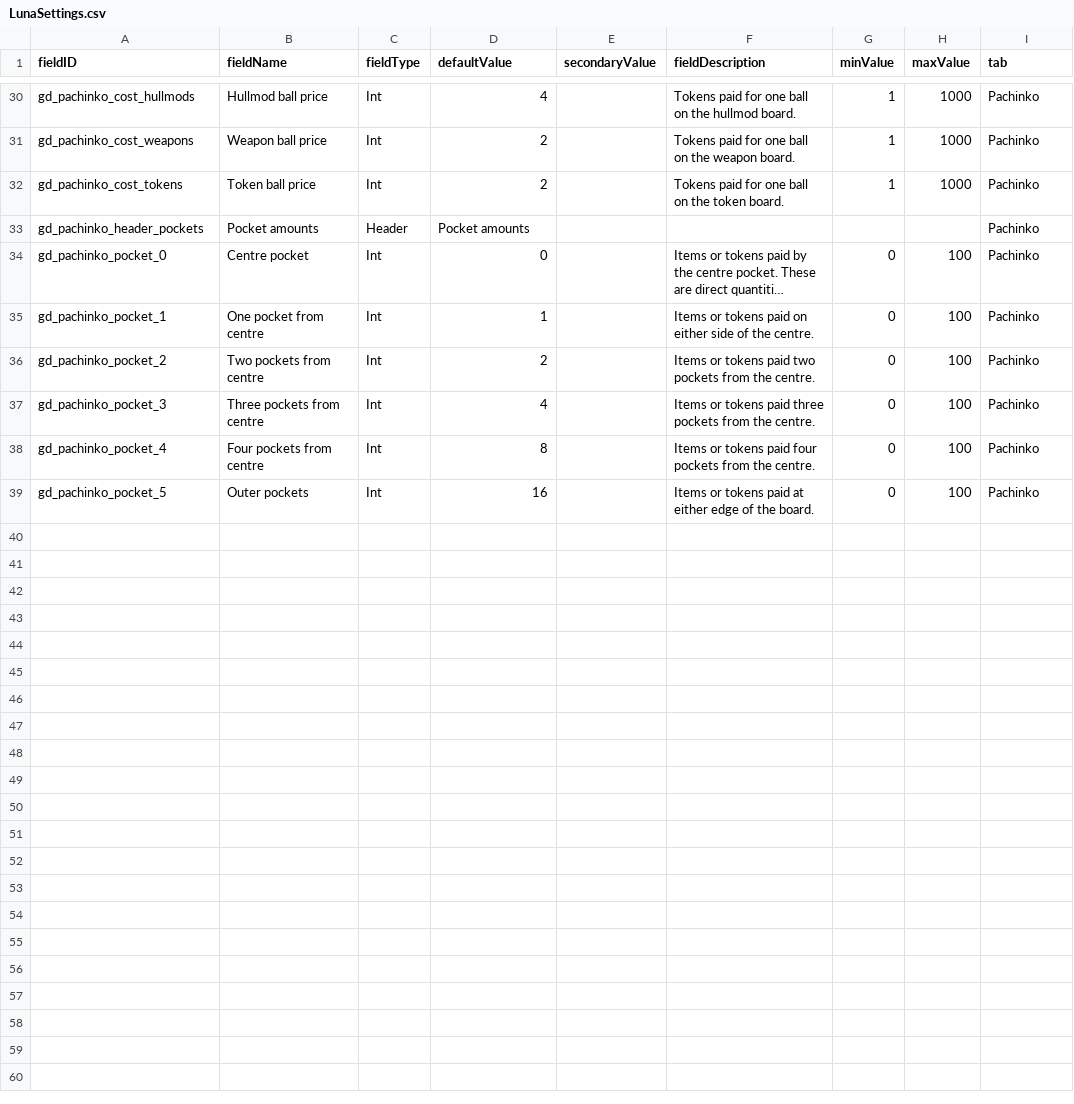
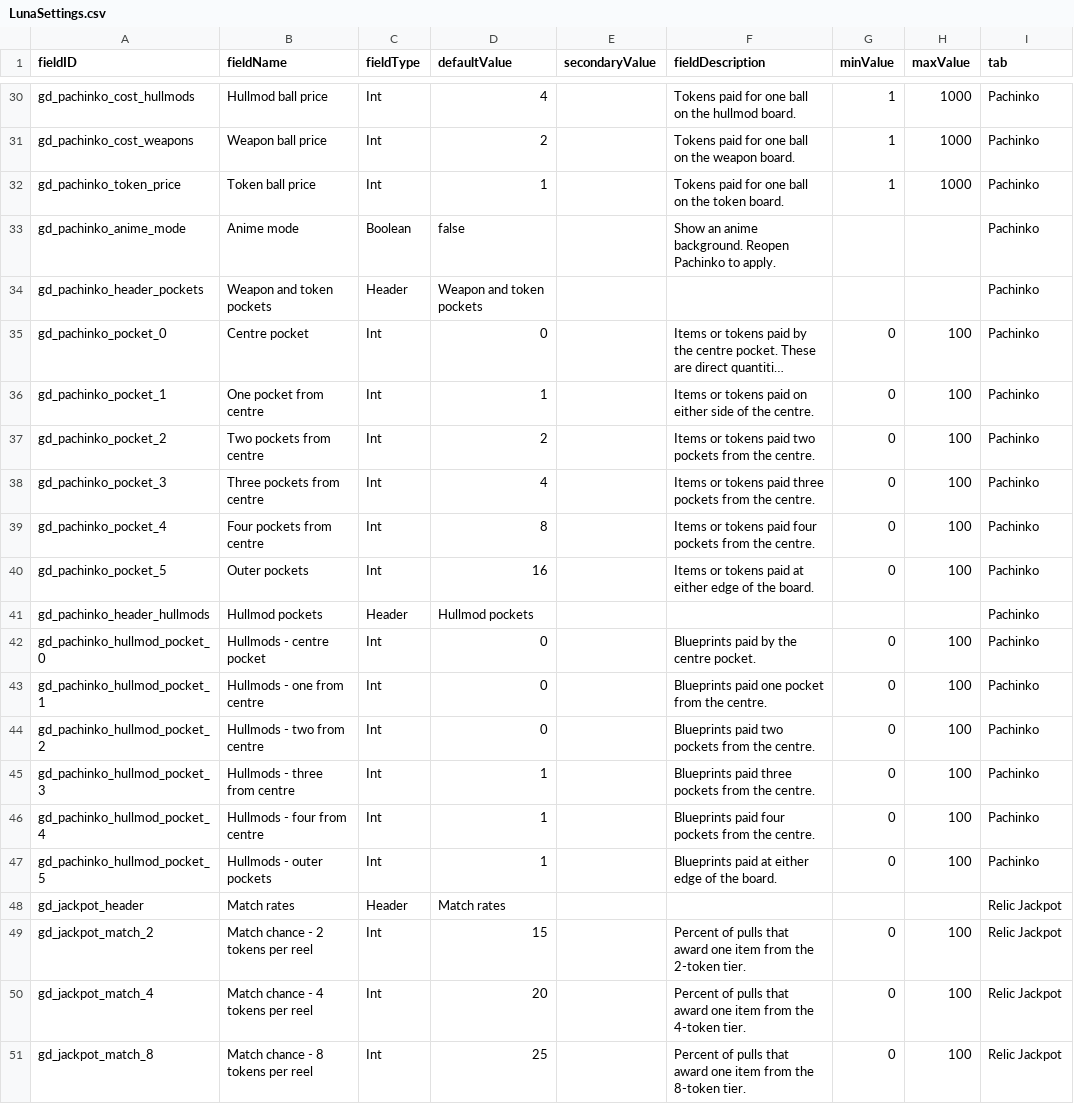
Before and after one commit to andrzejsokolowski/starsector-gambling-den, a CSV file: data/config/LunaSettings.csv, drawn as a sheet; only a part is shown, gaps mark what is left out; long unchanged cells end in …; addresses are those after the commit; the diff names each change by its address in the sheet, - before the commit and + after, or states it on an @@ line.

Commit message:
Rebalance Pachinko and Relic Jackpot for 1.4.0
Separate jackpot reward tiers with 15/20/25 percent match odds and an enabled Pull-to-Skip button. Reduce token ball price to one and hullmod pockets to one blueprint at the outer three pockets per side. Add optional anime background and separate LunaLib pocket/rate controls. Show blackjack payouts without a second-looking deduction.

Verify accounting, display, edge probabilities, background isolation, and Fast Rendering; rebuild the install zip.

```diff
--- a/data/config/LunaSettings.csv
+++ b/data/config/LunaSettings.csv
-A32 (fieldID): gd_pachinko_cost_tokens
+A32 (fieldID): gd_pachinko_token_price
-D32 (defaultValue): 2
+D32 (defaultValue): 1
+row 33: gd_pachinko_anime_mode | Anime mode | Boolean | false |  | Show an anime background. Reopen Pachinko to apply. |  |  | Pachinko
-B34 (fieldName): Pocket amounts
+B34 (fieldName): Weapon and token pockets
-D34 (defaultValue): Pocket amounts
+D34 (defaultValue): Weapon and token pockets
+row 41: gd_pachinko_header_hullmods | Hullmod pockets | Header | Hullmod pockets |  |  |  |  | Pachinko
+row 42: gd_pachinko_hullmod_pocket_0 | Hullmods - centre pocket | Int | 0 |  | Blueprints paid by the centre pocket. | 0 | 100 | Pachinko
+row 43: gd_pachinko_hullmod_pocket_1 | Hullmods - one from centre | Int | 0 |  | Blueprints paid one pocket from the centre. | 0 | 100 | Pachinko
+row 44: gd_pachinko_hullmod_pocket_2 | Hullmods - two from centre | Int | 0 |  | Blueprints paid two pockets from the centre. | 0 | 100 | Pachinko
+row 45: gd_pachinko_hullmod_pocket_3 | Hullmods - three from centre | Int | 1 |  | Blueprints paid three pockets from the centre. | 0 | 100 | Pachinko
+row 46: gd_pachinko_hullmod_pocket_4 | Hullmods - four from centre | Int | 1 |  | Blueprints paid four pockets from the centre. | 0 | 100 | Pachinko
+row 47: gd_pachinko_hullmod_pocket_5 | Hullmods - outer pockets | Int | 1 |  | Blueprints paid at either edge of the board. | 0 | 100 | Pachinko
+row 48: gd_jackpot_header | Match rates | Header | Match rates |  |  |  |  | Relic Jackpot
+row 49: gd_jackpot_match_2 | Match chance - 2 tokens per reel | Int | 15 |  | Percent of pulls that award one item from the 2-token tier. | 0 | 100 | Relic Jackpot
+row 50: gd_jackpot_match_4 | Match chance - 4 tokens per reel | Int | 20 |  | Percent of pulls that award one item from the 4-token tier. | 0 | 100 | Relic Jackpot
+row 51: gd_jackpot_match_8 | Match chance - 8 tokens per reel | Int | 25 |  | Percent of pulls that award one item from the 8-token tier. | 0 | 100 | Relic Jackpot
```
Also changed, not shown: 18 other files.
